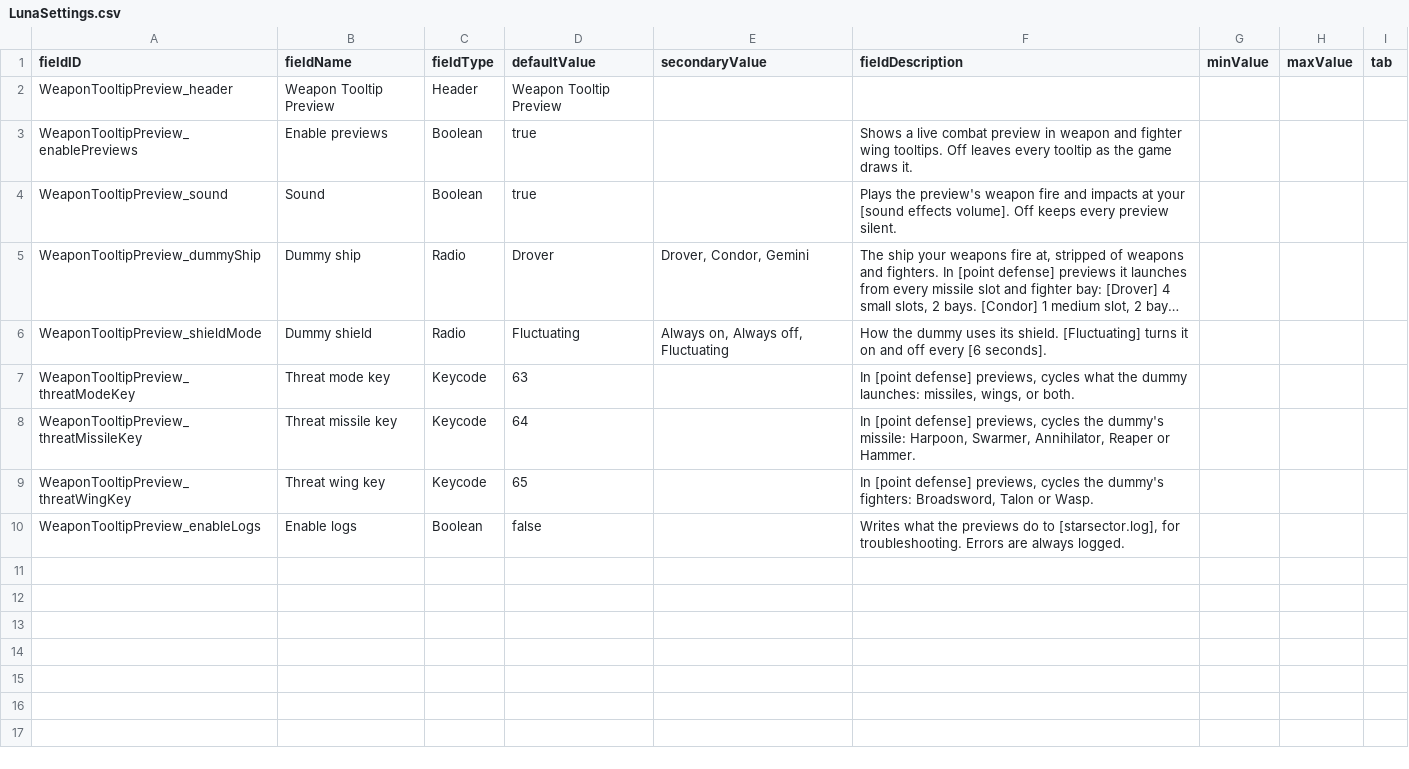
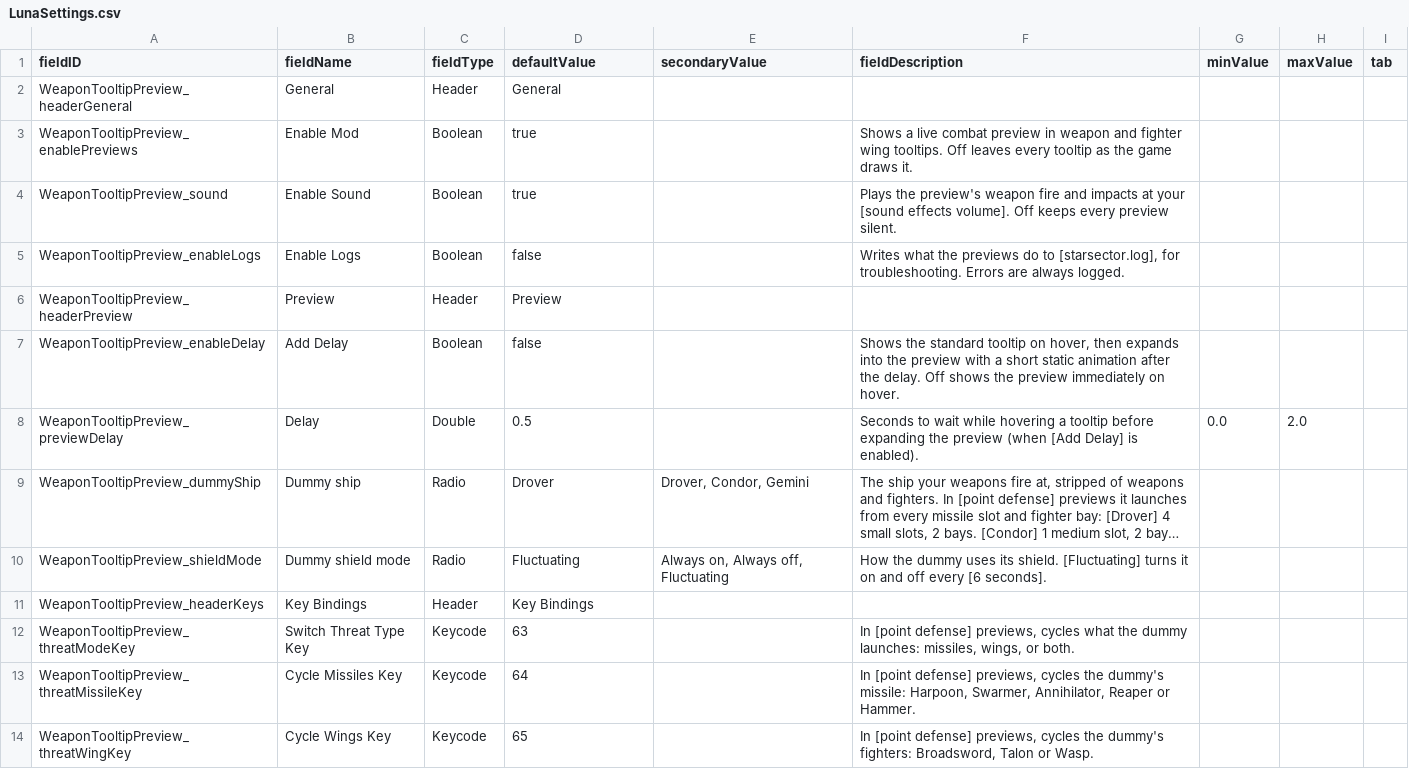
Before and after one commit to BucheGithub/WeaponTooltipPreview, a CSV file: WeaponTooltipPreview/data/config/LunaSettings.csv, drawn as a sheet; long unchanged cells end in …; removed rows and columns are numbered as before the commit, all else as after; the diff names each change by its address in the sheet, - before the commit and + after, or states it on an @@ line.

Commit message:
Feature: Added delay + reworked settings

```diff
--- a/WeaponTooltipPreview/data/config/LunaSettings.csv
+++ b/WeaponTooltipPreview/data/config/LunaSettings.csv
-row 2: WeaponTooltipPreview_header | Weapon Tooltip Preview | Header | Weapon Tooltip Preview
+row 2: WeaponTooltipPreview_headerGeneral | General | Header | General
-B3 (fieldName): Enable previews
+B3 (fieldName): Enable Mod
-B4 (fieldName): Sound
+B4 (fieldName): Enable Sound
+row 5: WeaponTooltipPreview_enableLogs | Enable Logs | Boolean | false |  | Writes what the previews do to [starsector.log], for troubleshooting. Errors are always logged.
+row 6: WeaponTooltipPreview_headerPreview | Preview | Header | Preview
+row 7: WeaponTooltipPreview_enableDelay | Add Delay | Boolean | false |  | Shows the standard tooltip on hover, then expands into the preview with a short static animation after the delay. Off shows the preview immediately on hover.
+row 8: WeaponTooltipPreview_previewDelay | Delay | Double | 0.5 |  | Seconds to wait while hovering a tooltip before expanding the preview (when [Add Delay] is enabled). | 0.0 | 2.0
-B10 (fieldName): Dummy shield
+B10 (fieldName): Dummy shield mode
+row 11: WeaponTooltipPreview_headerKeys | Key Bindings | Header | Key Bindings
-B12 (fieldName): Threat mode key
+B12 (fieldName): Switch Threat Type Key
-B13 (fieldName): Threat missile key
+B13 (fieldName): Cycle Missiles Key
-B14 (fieldName): Threat wing key
+B14 (fieldName): Cycle Wings Key
-row 10: WeaponTooltipPreview_enableLogs | Enable logs | Boolean | false |  | Writes what the previews do to [starsector.log], for troubleshooting. Errors are always logged.
```
Also changed, not shown: source/mod/data/config/LunaSettings.csv, 5 other files.
